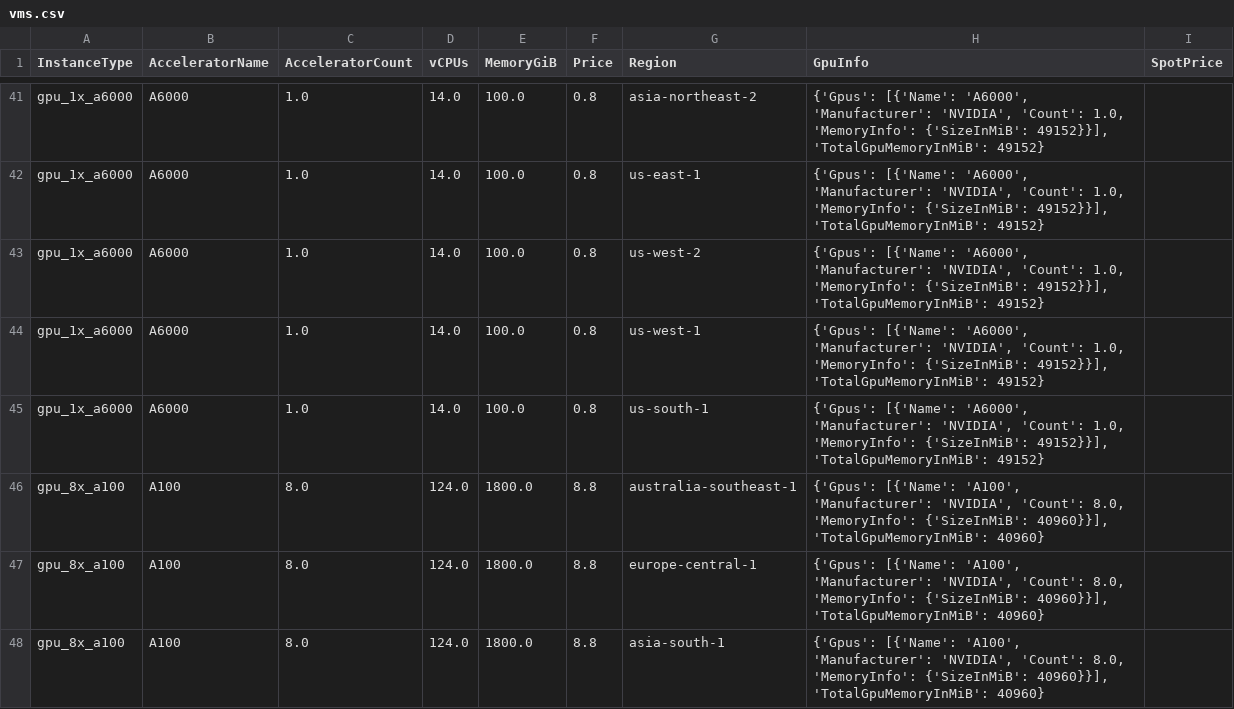
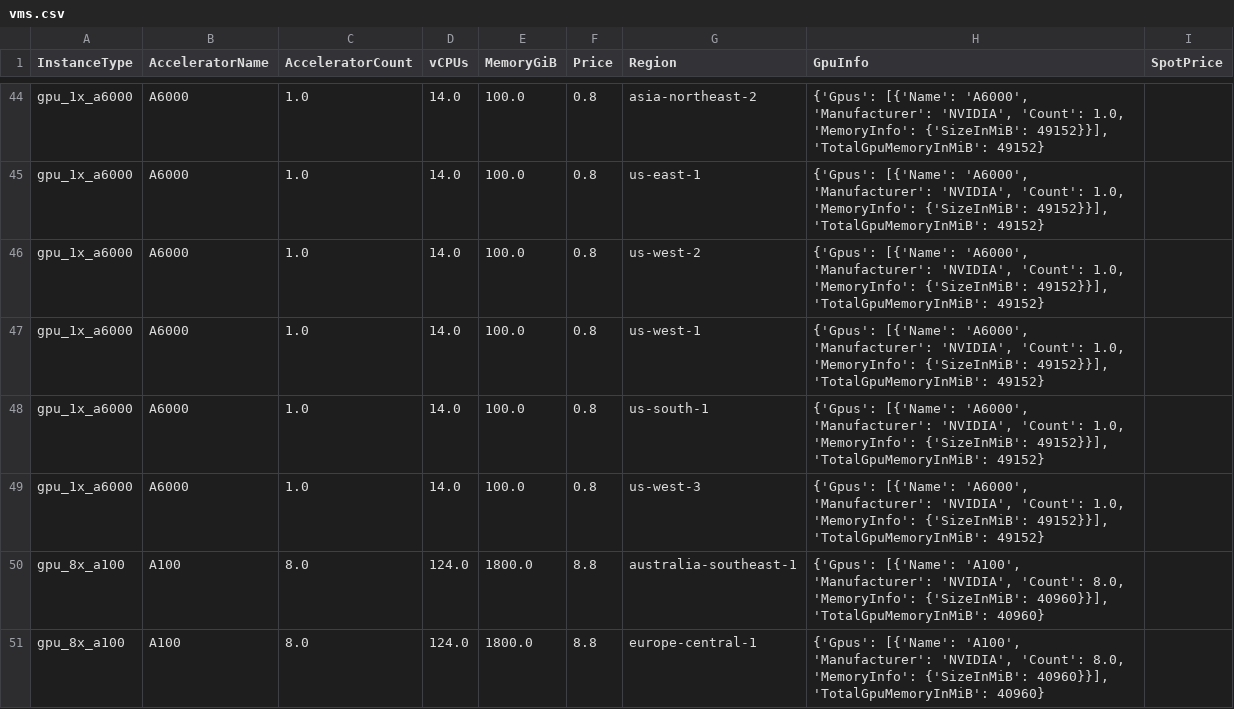
Before and after one commit to skypilot-org/skypilot-catalog, a CSV file: catalogs/v5/lambda/vms.csv, drawn as a sheet; only a part is shown, gaps mark what is left out; the shorter side is filled out with more unchanged rows; the diff covers the shown part only; the diff names each change by its address in the sheet, - before the commit and + after, or states it on an @@ line.

Commit message:
Update lambda catalog with h100 and us-west-3

```diff
--- a/catalogs/v5/lambda/vms.csv
+++ b/catalogs/v5/lambda/vms.csv
+row 49: gpu_1x_a6000 | A6000 | 1.0 | 14.0 | 100.0 | 0.8 | us-west-3 | {'Gpus': [{'Name': 'A6000', 'Manufacturer': 'NVIDIA', 'Count': 1.0, 'MemoryInfo': {'SizeInMiB': 49152}}], 'TotalGpuMemoryInMiB': 49152}
```
Also changed, not shown: 23 added rows elsewhere in this file.
